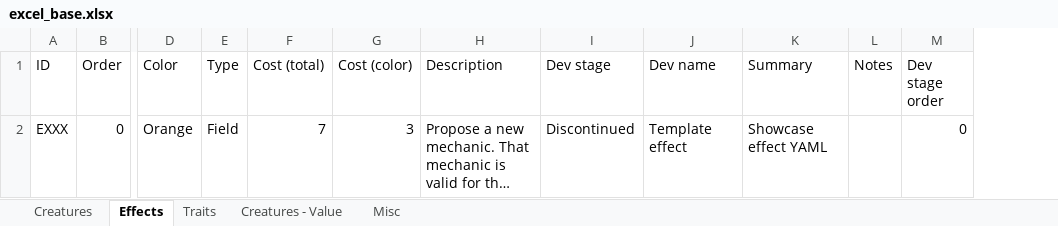
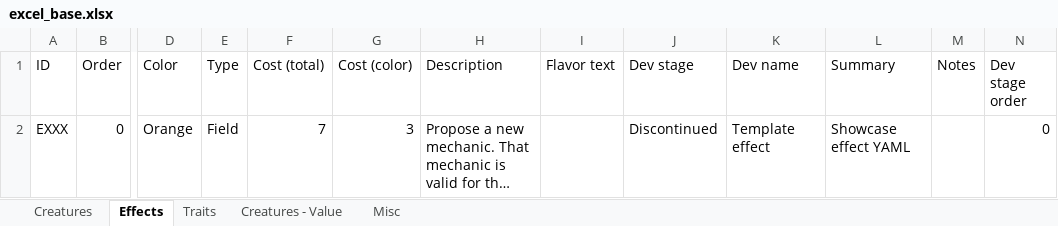
Before and after one commit to hcsa/yacg, an Excel workbook: excel_base.xlsx, sheet Effects, drawn as a sheet; only a part is shown, gaps mark what is left out; long unchanged cells end in …; values as stored, in another font and other column widths than the file's, no borders; conditional formats and table styles not drawn; the diff names each change by its address in the sheet, - before the commit and + after, or states it on an @@ line.

Commit message:
Implement flavor text

```diff
--- a/excel_base.xlsx (sheet Effects)
+++ b/excel_base.xlsx (sheet Effects)
+column I (Flavor text), empty
```
Also changed, not shown: sheet Creatures, 3 other files.
